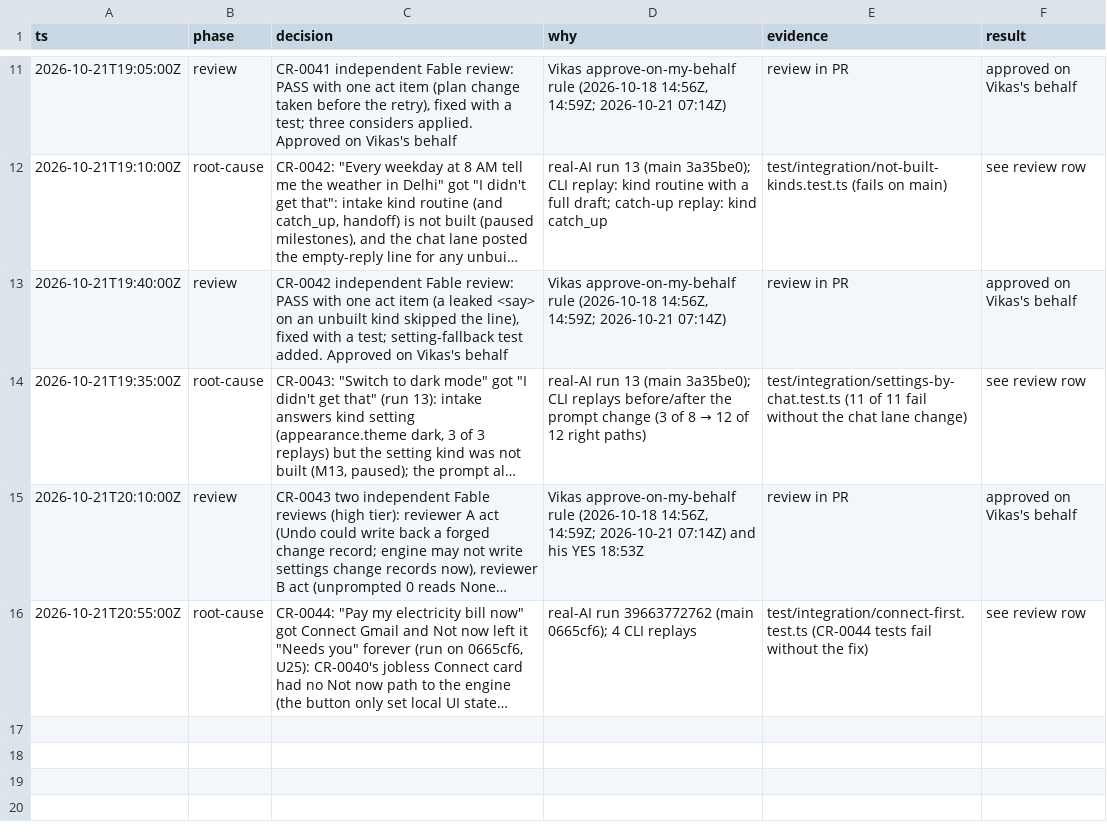
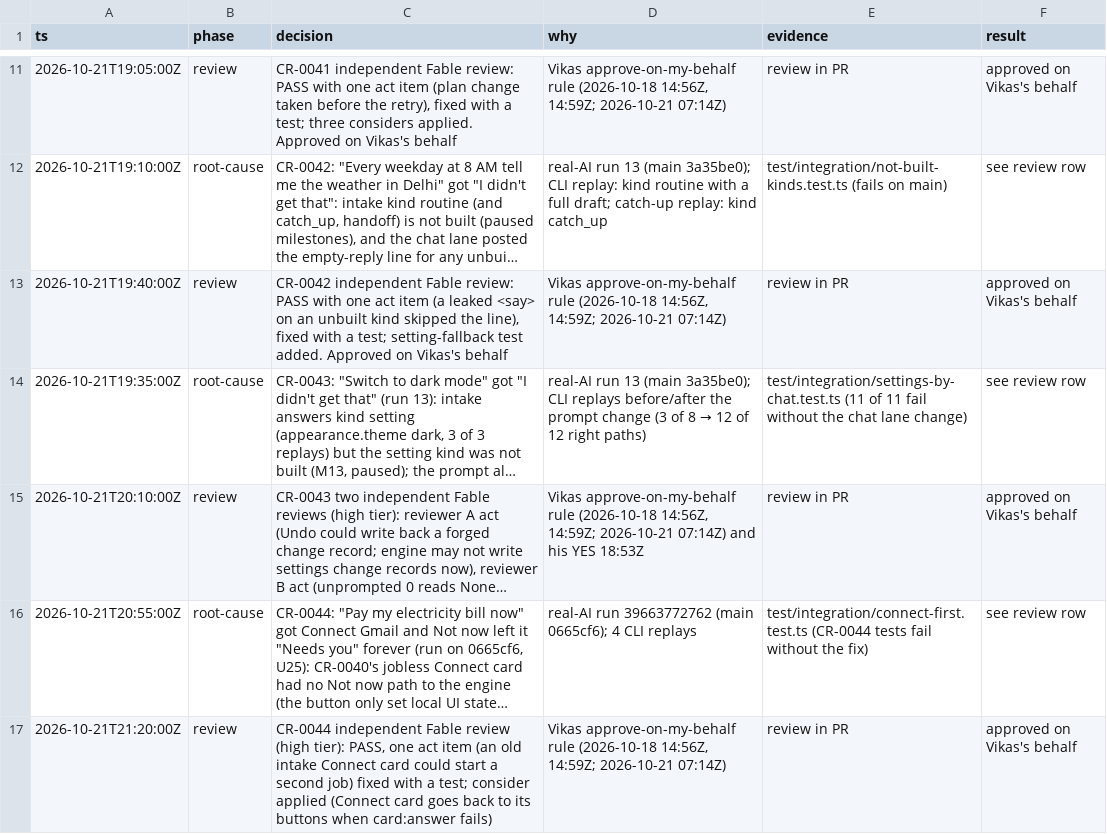
Before and after one commit to vikas53953/foo-agent, a TSV file: docs/decisions/real-pc.tsv, drawn as a sheet; only a part is shown, gaps mark what is left out; long unchanged cells end in …; the diff names each change by its address in the sheet, - before the commit and + after, or states it on an @@ line.

```diff
--- a/docs/decisions/real-pc.tsv
+++ b/docs/decisions/real-pc.tsv
+row 17: 2026-10-21T21:20:00Z | review | CR-0044 independent Fable review (high tier): PASS, one act item (an old intake Connect card could start a second job) fixed with a test; consider applied (Connect card goes back to its buttons when card:answer fails) | Vikas approve-on-my-behalf rule (2026-10-18 14:56Z, 14:59Z; 2026-10-21 07:14Z) | review in PR | approved on Vikas's behalf
```
Also changed, not shown: 4 other files.
